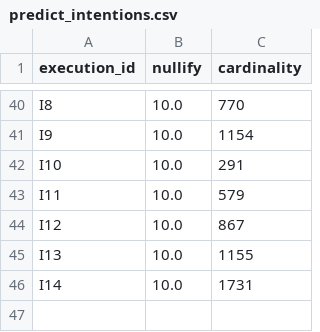
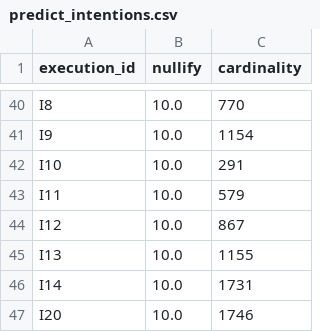
Before and after one commit to big-unibo/explain, a CSV file: intentional/resources/intention/predict_intentions.csv, drawn as a sheet; only a part is shown, gaps mark what is left out.

```diff
--- a/intentional/resources/intention/predict_intentions.csv
+++ b/intentional/resources/intention/predict_intentions.csv
@@ -46 +46,2 @@ I13,10.0,1155
 I14,10.0,1731
+I20,10.0,1746
```
Also changed, not shown: 2 other files.
